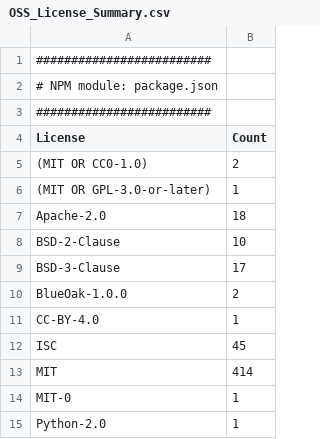
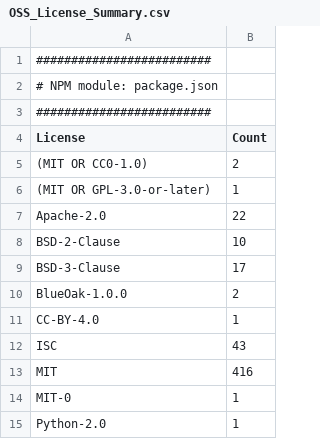
Before and after one commit to aws-samples/amazon-datazone-cdk-example, a CSV file: OSS_License_Summary.csv, drawn as a sheet.

```diff
--- a/OSS_License_Summary.csv
+++ b/OSS_License_Summary.csv
@@ -6,3 +6,3 @@
 "(MIT OR GPL-3.0-or-later)","1"
-"Apache-2.0","18"
+"Apache-2.0","22"
 "BSD-2-Clause","10"
@@ -11,4 +11,4 @@
 "CC-BY-4.0","1"
-"ISC","45"
-"MIT","414"
+"ISC","43"
+"MIT","416"
 "MIT-0","1"
```
Also changed, not shown: 4 other files.
